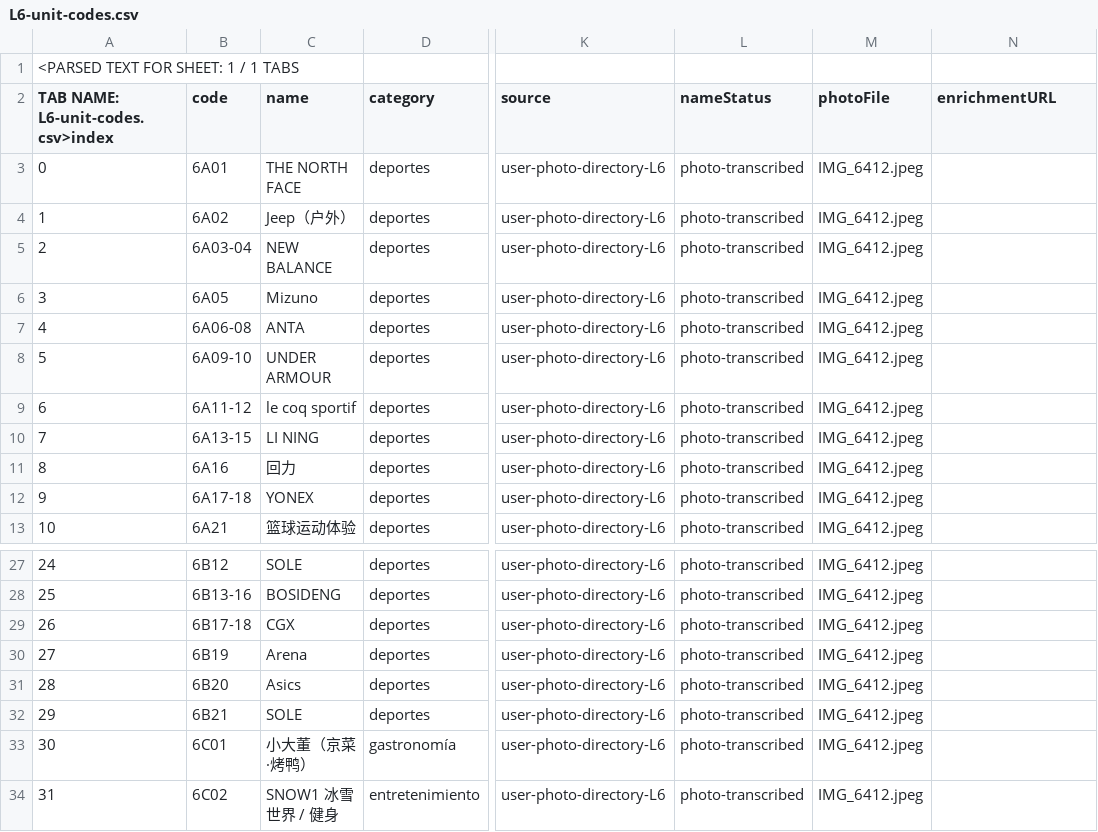
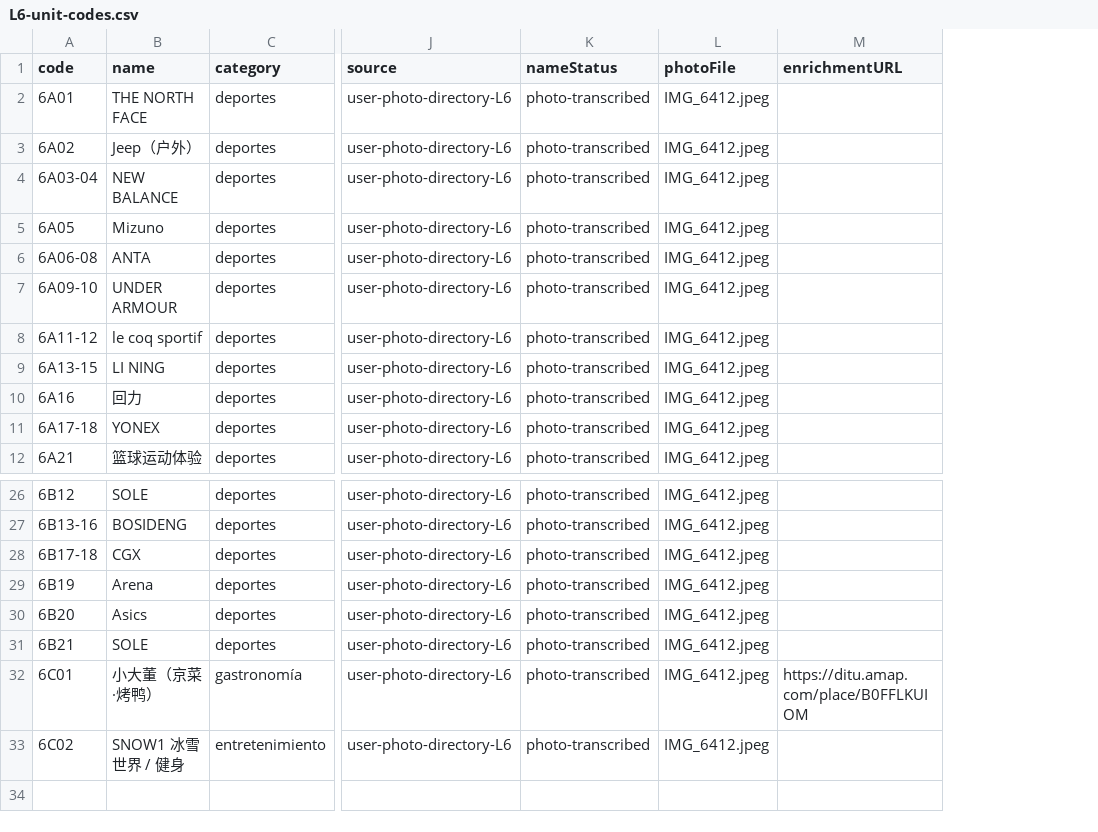
Before and after one commit to romancanoniero/retailnav, a CSV file: data/malls/new-world-city-shanghai/L6-unit-codes.csv, drawn as a sheet; only a part is shown, gaps mark what is left out; removed rows and columns are numbered as before the commit, all else as after; rows hold the shown columns only; the diff names each change by its address in the sheet, - before the commit and + after, or states it on an @@ line.

Commit message:
fix: restore searchable source CSV records and attach independently verified online links

```diff
--- a/data/malls/new-world-city-shanghai/L6-unit-codes.csv
+++ b/data/malls/new-world-city-shanghai/L6-unit-codes.csv
-column A, rows 2-13: TAB NAME: L6-unit-codes.csv>index | 0 | 1 | 2 | 3 | 4 | 5 | 6 | 7 | 8 | 9 | 10; rows 27-34: 24 | 25 | 26 | 27 | 28 | 29 | 30 | 31
-row 1: <PARSED TEXT FOR SHEET: 1 / 1 TABS
-M32 (enrichmentURL): (empty)
+M32 (enrichmentURL): https://ditu.amap.com/place/B0FFLKUIOM
```
